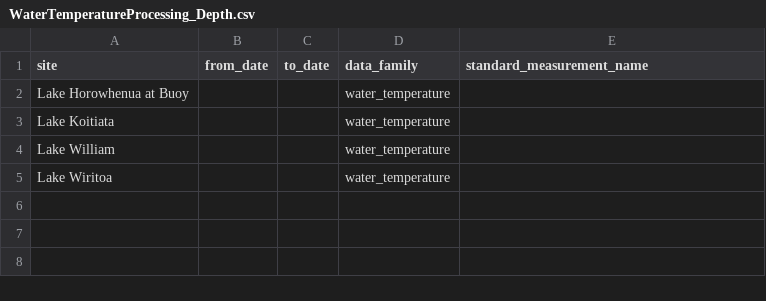
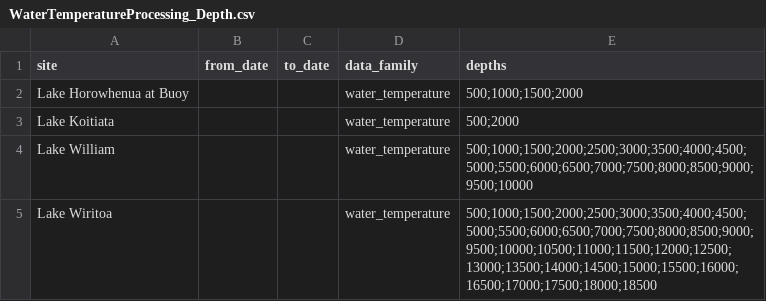
Before and after one commit to HorizonsRC/hydrobot, a CSV file: prototypes/tasks_copy/WaterTemperatureProcessing_Depth.csv, drawn as a sheet.

Commit message:
Adding support for depth water temp and DO

```diff
--- a/prototypes/tasks_copy/WaterTemperatureProcessing_Depth.csv
+++ b/prototypes/tasks_copy/WaterTemperatureProcessing_Depth.csv
@@ -1,5 +1,5 @@
-site,from_date,to_date,data_family,standard_measurement_name
-Lake Horowhenua at Buoy,,,water_temperature
-Lake Koitiata,,,water_temperature
-Lake William,,,water_temperature
-Lake Wiritoa,,,water_temperature
+site,from_date,to_date,data_family,depths
+Lake Horowhenua at Buoy,,,water_temperature,500;1000;1500;2000
+Lake Koitiata,,,water_temperature,500;2000
+Lake William,,,water_temperature,500;1000;1500;2000;2500;3000;3500;4000;4500;5000;5500;6000;6500;7000;7500;8000;8500;9000;9500;10000
+Lake Wiritoa,,,water_temperature,500;1000;1500;2000;2500;3000;3500;4000;4500;5000;5500;6000;6500;7000;7500;8000;8500;9000;9500;10000;10500;11000;11500;12000;12500;13000;13500;14000;14500;15000;15500;16000;16500;17000;17500;18000;18500
```
Also changed, not shown: 17 other files.
